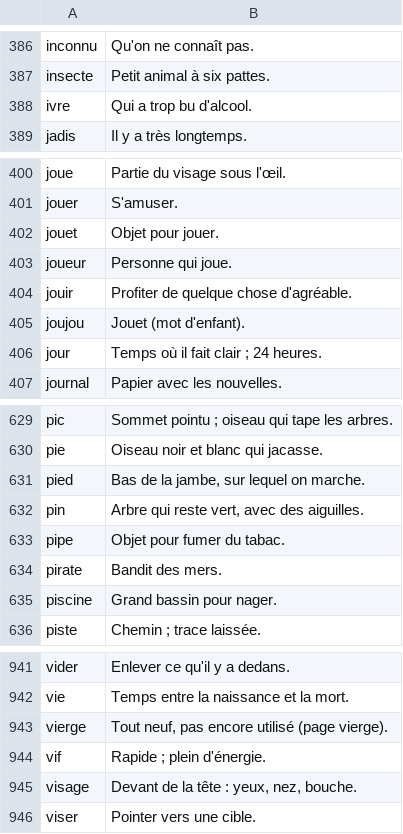
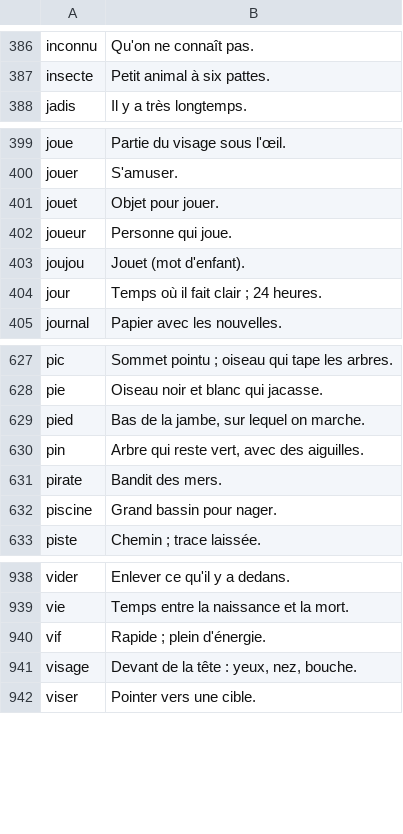
Before and after one commit to stuparametre-gif/copie-flash, a TSV file: tools/definitions/CP.tsv, drawn as a sheet; only a part is shown, gaps mark what is left out; the diff names each change by its address in the sheet, - before the commit and + after, or states it on an @@ line.

```diff
--- a/tools/definitions/CP.tsv
+++ b/tools/definitions/CP.tsv
-row 388: ivre | Qui a trop bu d'alcool.
-row 404: jouir | Profiter de quelque chose d'agréable.
-row 633: pipe | Objet pour fumer du tabac.
-row 943: vierge | Tout neuf, pas encore utilisé (page vierge).
```
Also changed, not shown: tools/definitions/CE1.tsv, tools/definitions/CM1.tsv, 8 other files.
